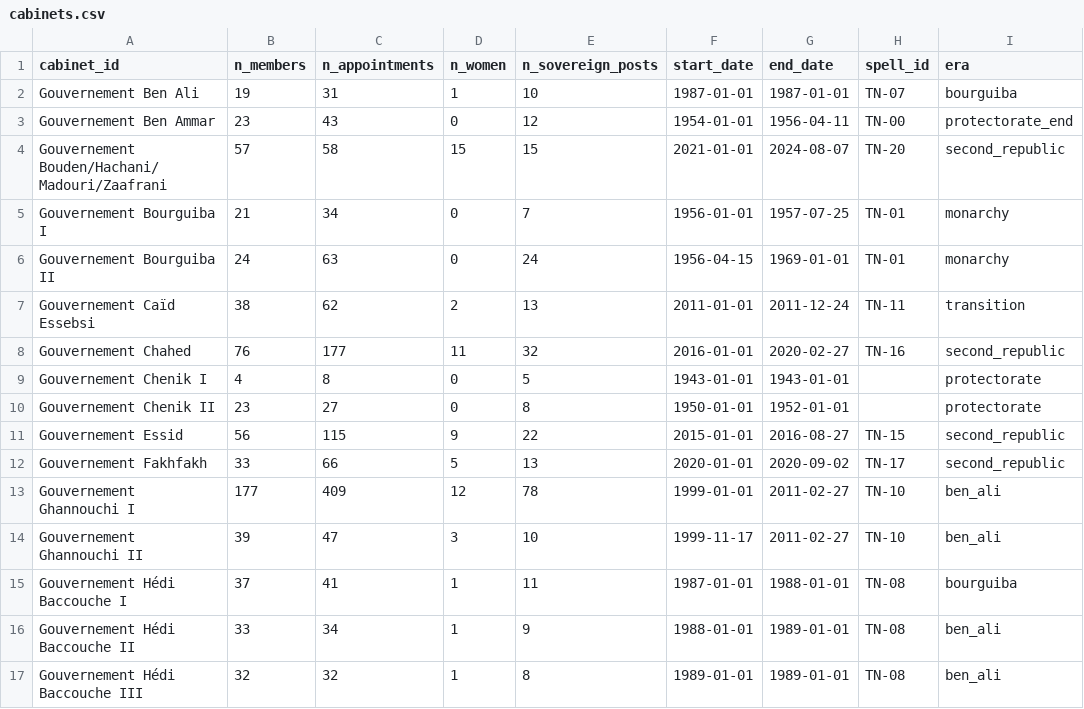
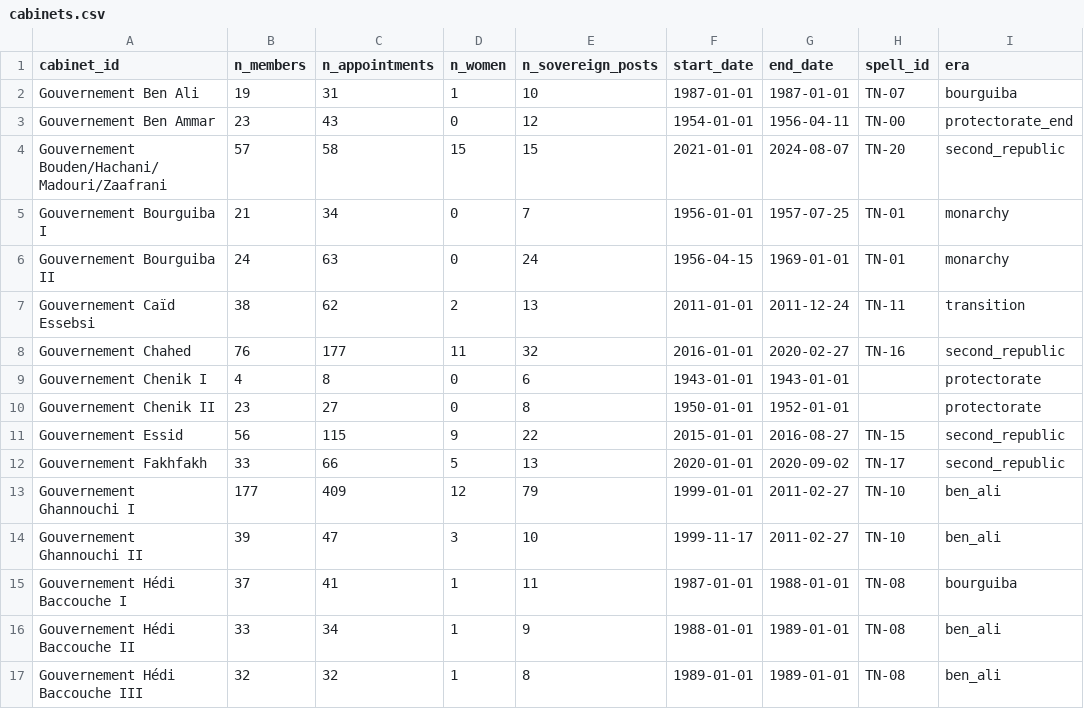
Before and after one commit to MedDhia/GovMembersTN, a CSV file: data/processed/cabinets.csv, drawn as a sheet; only a part is shown; the diff covers the shown part only; the diff names each change by its address in the sheet, - before the commit and + after, or states it on an @@ line.

```diff
--- a/data/processed/cabinets.csv
+++ b/data/processed/cabinets.csv
-E9 (n_sovereign_posts): 5
+E9 (n_sovereign_posts): 6
-E13 (n_sovereign_posts): 78
+E13 (n_sovereign_posts): 79
```
Also changed, not shown: 16 edited cells elsewhere in this file, data/processed/edges_bipartite.csv, data/processed/edges_homophily.csv, 16 other files.
